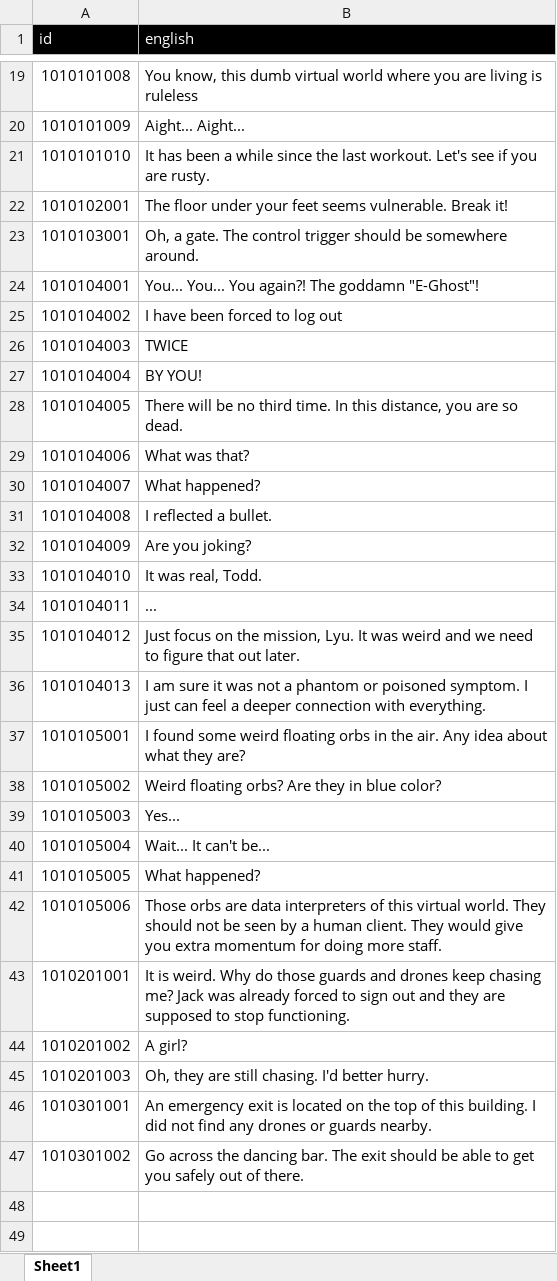
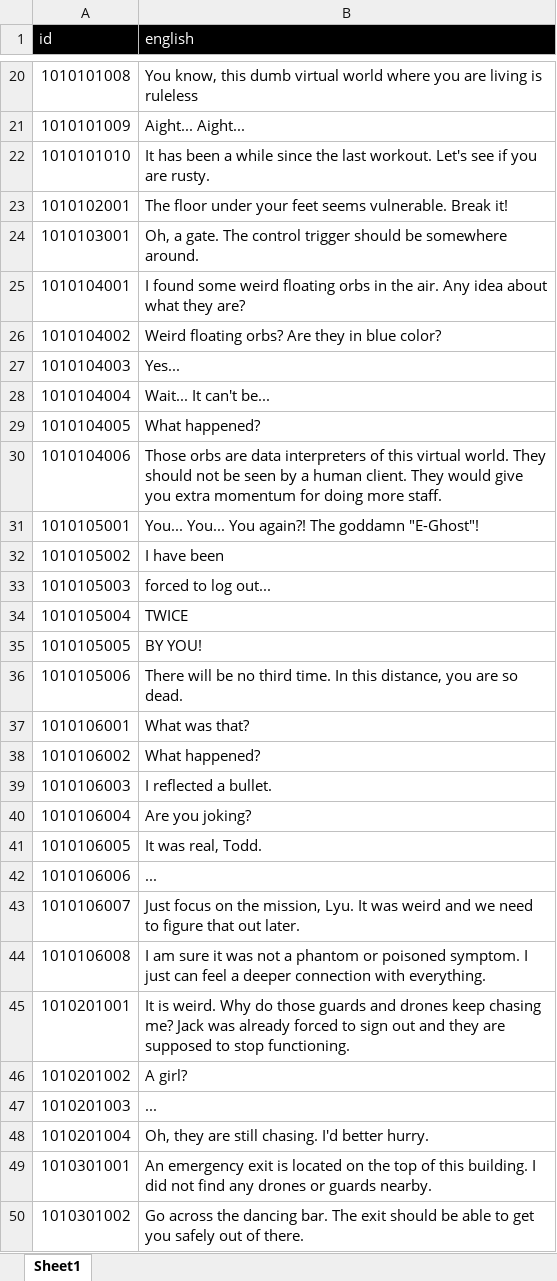
Before and after one commit to Gmyth/D.I.V.E., an Excel workbook: src/Cyberpunk2078/Assets/Xlsx/Text.xlsx, sheet Sheet1, drawn as a sheet; only a part is shown, gaps mark what is left out; values as stored, in another font and other column widths than the file's, no borders; removed rows and columns are numbered as before the commit, all else as after; the diff covers the shown part only; the diff names each change by its address in the sheet, - before the commit and + after, or states it on an @@ line.

```diff
--- a/src/Cyberpunk2078/Assets/Xlsx/Text.xlsx (sheet Sheet1)
+++ b/src/Cyberpunk2078/Assets/Xlsx/Text.xlsx (sheet Sheet1)
-B25 (english): You... You... You again?! The goddamn "E-Ghost"!
+B25 (english): I found some weird floating orbs in the air. Any idea about what they are?
-B26 (english): I have been forced to log out
+B26 (english): Weird floating orbs? Are they in blue color?
-B27 (english): TWICE
+B27 (english): Yes...
-B28 (english): BY YOU!
+B28 (english): Wait... It can't be...
-B29 (english): There will be no third time. In this distance, you are so dead.
+B29 (english): What happened?
-B30 (english): What was that?
+B30 (english): Those orbs are data interpreters of this virtual world. They should not be seen by a human client. They would give you extra momentum for doing more staff.
-row 30: 1010104007 | What happened?
-row 31: 1010104008 | I reflected a bullet.
-row 32: 1010104009 | Are you joking?
-row 33: 1010104010 | It was real, Todd.
-row 34: 1010104011 | ...
-row 35: 1010104012 | Just focus on the mission, Lyu. It was weird and we need to figure that out later.
-row 36: 1010104013 | I am sure it was not a phantom or poisoned symptom. I just can feel a deeper connection with everything.
-B31 (english): I found some weird floating orbs in the air. Any idea about what they are?
+B31 (english): You... You... You again?! The goddamn "E-Ghost"!
-B32 (english): Weird floating orbs? Are they in blue color?
+B32 (english): I have been
-B33 (english): Yes...
+B33 (english): forced to log out...
-B34 (english): Wait... It can't be...
+B34 (english): TWICE
-B35 (english): What happened?
+B35 (english): BY YOU!
-B36 (english): Those orbs are data interpreters of this virtual world. They should not be seen by a human client. They would give you extra momentum for doing more staff.
+B36 (english): There will be no third time. In this distance, you are so dead.
+row 37: 1010106001 | What was that?
+row 38: 1010106002 | What happened?
+row 39: 1010106003 | I reflected a bullet.
+row 40: 1010106004 | Are you joking?
+row 41: 1010106005 | It was real, Todd.
+row 42: 1010106006 | ...
+row 43: 1010106007 | Just focus on the mission, Lyu. It was weird and we need to figure that out later.
+row 44: 1010106008 | I am sure it was not a phantom or poisoned symptom. I just can feel a deeper connection with everything.
-B47 (english): Oh, they are still chasing. I'd better hurry.
+B47 (english): ...
+row 48: 1010201004 | Oh, they are still chasing. I'd better hurry.
```
Also changed, not shown: 1 added row and 1 edited cell elsewhere in this sheet, 4 other files.
